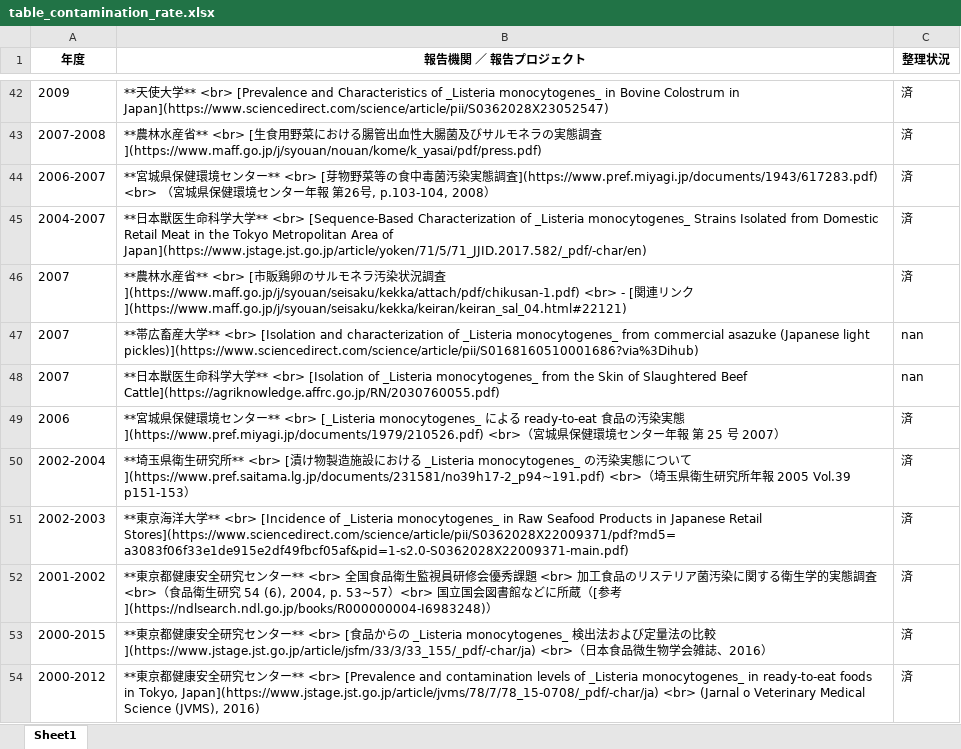
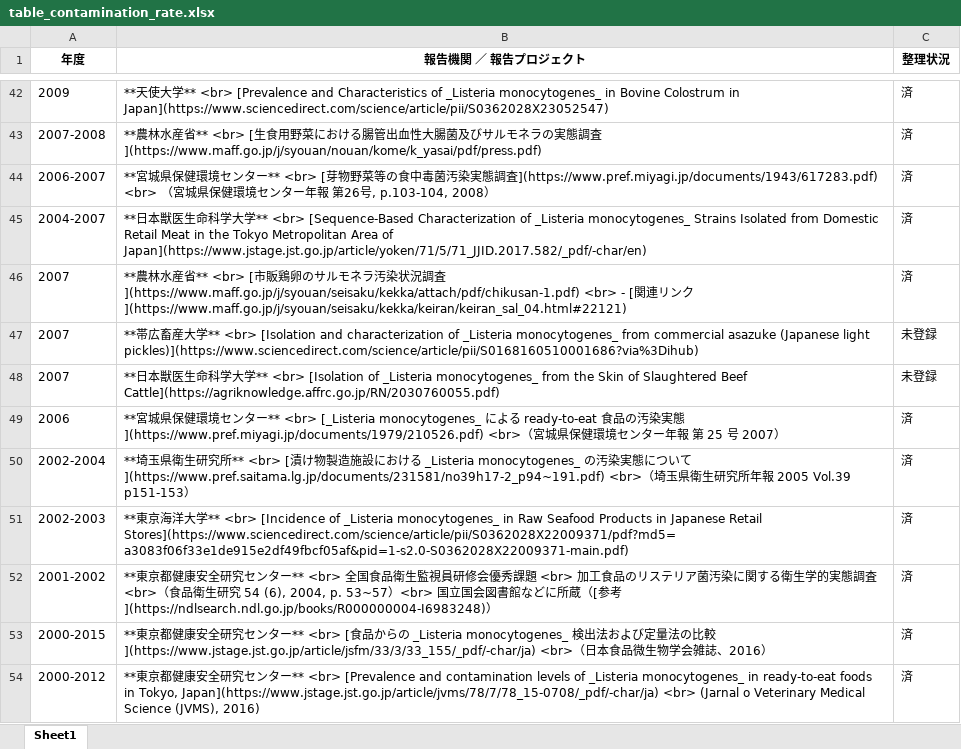
Before and after one commit to kento-koyama/food_micro_data_risk, an Excel workbook: tables/table_contamination_rate.xlsx, sheet Sheet1, drawn as a sheet; only a part is shown, gaps mark what is left out; values as stored, in another font and other column widths than the file's, no borders; the diff covers the shown part only; the diff names each change by its address in the sheet, - before the commit and + after, or states it on an @@ line.

```diff
--- a/tables/table_contamination_rate.xlsx (sheet Sheet1)
+++ b/tables/table_contamination_rate.xlsx (sheet Sheet1)
-C47:C48 (整理状況): nan
+C47:C48 (整理状況): 未登録
```
Also changed, not shown: 12 edited cells elsewhere in this sheet.
